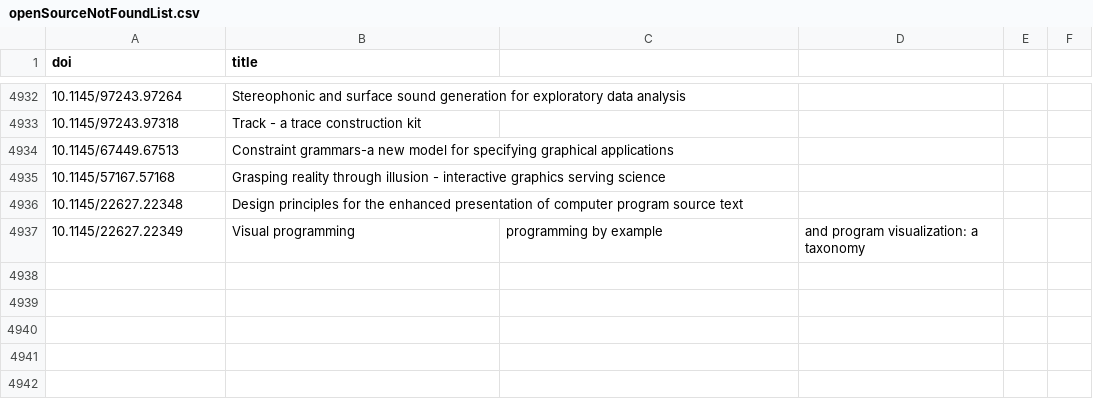
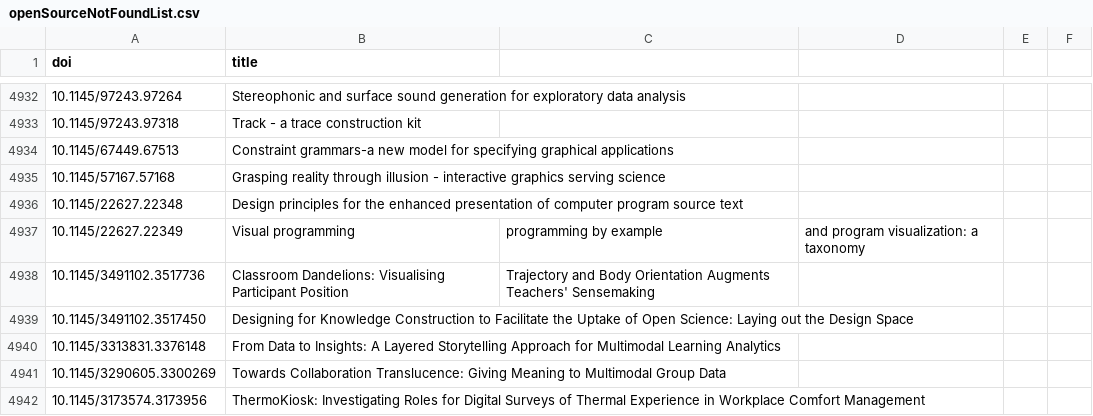
Before and after one commit to Dev-Lan/vispubs, a CSV file: src/dataProcess/openSourceNotFoundList.csv, drawn as a sheet; only a part is shown, gaps mark what is left out.

```diff
--- a/src/dataProcess/openSourceNotFoundList.csv
+++ b/src/dataProcess/openSourceNotFoundList.csv
@@ -4937 +4937,6 @@ doi,title
 10.1145/22627.22349,Visual programming, programming by example, and program visualization: a taxonomy
+10.1145/3491102.3517736,Classroom Dandelions: Visualising Participant Position, Trajectory and Body Orientation Augments Teachers' Sensemaking
+10.1145/3491102.3517450,Designing for Knowledge Construction to Facilitate the Uptake of Open Science: Laying out the Design Space
+10.1145/3313831.3376148,From Data to Insights: A Layered Storytelling Approach for Multimodal Learning Analytics
+10.1145/3290605.3300269,Towards Collaboration Translucence: Giving Meaning to Multimodal Group Data
+10.1145/3173574.3173956,ThermoKiosk: Investigating Roles for Digital Surveys of Thermal Experience in Workplace Comfort Management
```
Also changed, not shown: 7 other files.
